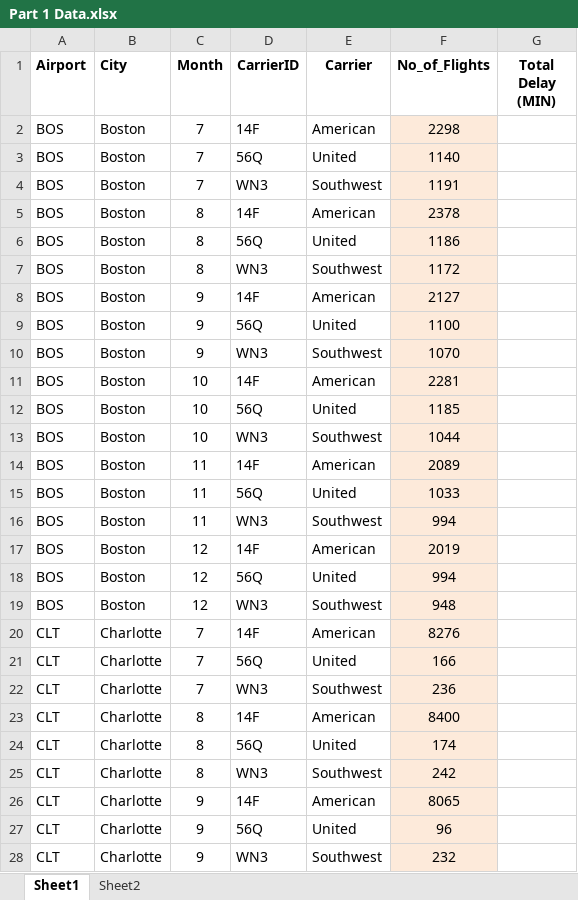
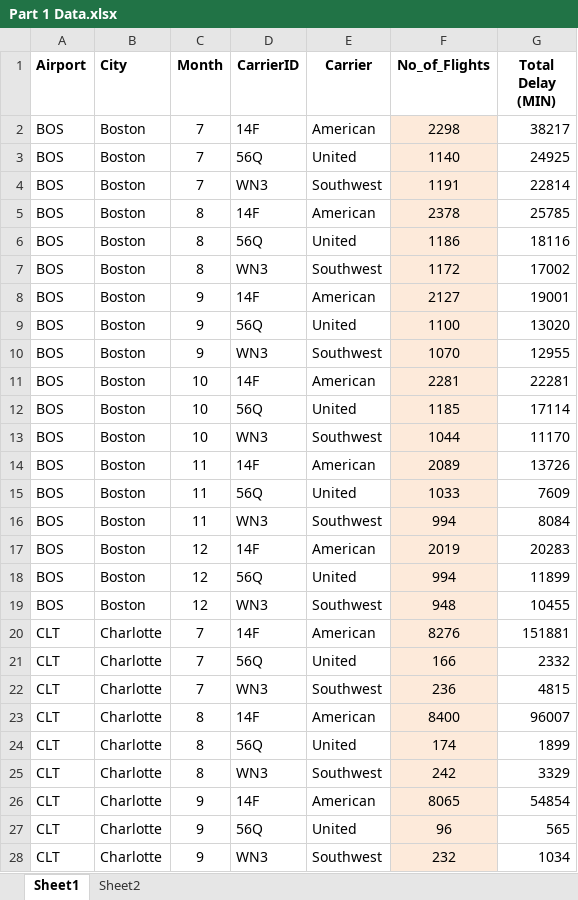
Before and after one commit to Zhhyman/Capstone, an Excel workbook: Part 1 Data.xlsx, sheet Sheet1, drawn as a sheet; only a part is shown; values as stored, in another font and other column widths than the file's, no borders; the diff covers the shown part only; the diff names each change by its address in the sheet, - before the commit and + after, or states it on an @@ line.

Commit message:
Added Delay total to spreadsheet

```diff
--- a/Part 1 Data.xlsx (sheet Sheet1)
+++ b/Part 1 Data.xlsx (sheet Sheet1)
-G2 (Total Delay (MIN)): (empty)
+G2 (Total Delay (MIN)): 38217
-G3 (Total Delay (MIN)): (empty)
+G3 (Total Delay (MIN)): 24925
-G4 (Total Delay (MIN)): (empty)
+G4 (Total Delay (MIN)): 22814
-G5 (Total Delay (MIN)): (empty)
+G5 (Total Delay (MIN)): 25785
-G6 (Total Delay (MIN)): (empty)
+G6 (Total Delay (MIN)): 18116
-G7 (Total Delay (MIN)): (empty)
+G7 (Total Delay (MIN)): 17002
-G8 (Total Delay (MIN)): (empty)
+G8 (Total Delay (MIN)): 19001
-G9 (Total Delay (MIN)): (empty)
+G9 (Total Delay (MIN)): 13020
-G10 (Total Delay (MIN)): (empty)
+G10 (Total Delay (MIN)): 12955
-G11 (Total Delay (MIN)): (empty)
+G11 (Total Delay (MIN)): 22281
-G12 (Total Delay (MIN)): (empty)
+G12 (Total Delay (MIN)): 17114
-G13 (Total Delay (MIN)): (empty)
+G13 (Total Delay (MIN)): 11170
-G14 (Total Delay (MIN)): (empty)
+G14 (Total Delay (MIN)): 13726
-G15 (Total Delay (MIN)): (empty)
+G15 (Total Delay (MIN)): 7609
-G16 (Total Delay (MIN)): (empty)
+G16 (Total Delay (MIN)): 8084
-G17 (Total Delay (MIN)): (empty)
+G17 (Total Delay (MIN)): 20283
-G18 (Total Delay (MIN)): (empty)
+G18 (Total Delay (MIN)): 11899
-G19 (Total Delay (MIN)): (empty)
+G19 (Total Delay (MIN)): 10455
-G20 (Total Delay (MIN)): (empty)
+G20 (Total Delay (MIN)): 151881
-G21 (Total Delay (MIN)): (empty)
+G21 (Total Delay (MIN)): 2332
-G22 (Total Delay (MIN)): (empty)
+G22 (Total Delay (MIN)): 4815
-G23 (Total Delay (MIN)): (empty)
+G23 (Total Delay (MIN)): 96007
-G24 (Total Delay (MIN)): (empty)
+G24 (Total Delay (MIN)): 1899
-G25 (Total Delay (MIN)): (empty)
+G25 (Total Delay (MIN)): 3329
-G26 (Total Delay (MIN)): (empty)
+G26 (Total Delay (MIN)): 54854
-G27 (Total Delay (MIN)): (empty)
+G27 (Total Delay (MIN)): 565
-G28 (Total Delay (MIN)): (empty)
+G28 (Total Delay (MIN)): 1034
```
Also changed, not shown: 117 edited cells elsewhere in this sheet, 1 other file.
